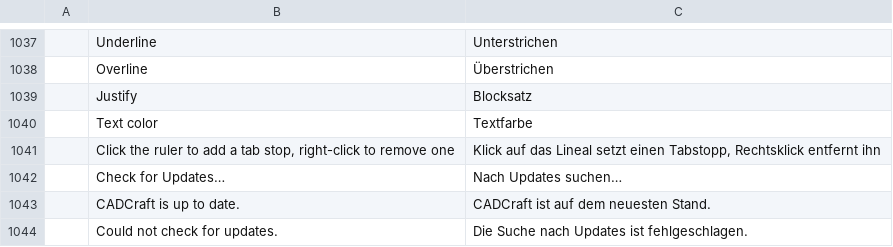
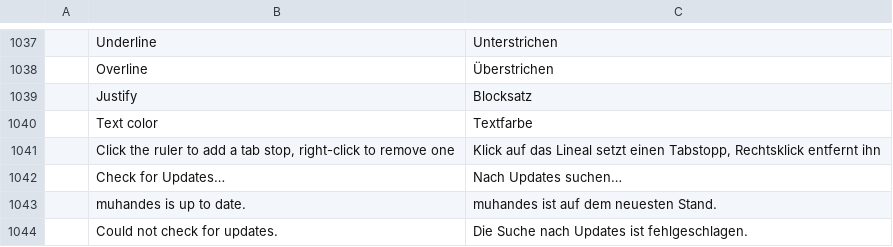
Before and after one commit to 7mz410/CreativeStudio-muhandes, a TSV file: crates/ui-egui/src/i18n/de.tsv, drawn as a sheet; only a part is shown, gaps mark what is left out; removed rows and columns are numbered as before the commit, all else as after; the diff names each change by its address in the sheet, - before the commit and + after, or states it on an @@ line.

```diff
--- a/crates/ui-egui/src/i18n/de.tsv
+++ b/crates/ui-egui/src/i18n/de.tsv
-row 1043:  | CADCraft is up to date. | CADCraft ist auf dem neuesten Stand.
+row 1043:  | muhandes is up to date. | muhandes ist auf dem neuesten Stand.
```
Also changed, not shown: crates/ui-egui/src/i18n/cs.tsv, crates/ui-egui/src/i18n/el.tsv, 16 other files.
